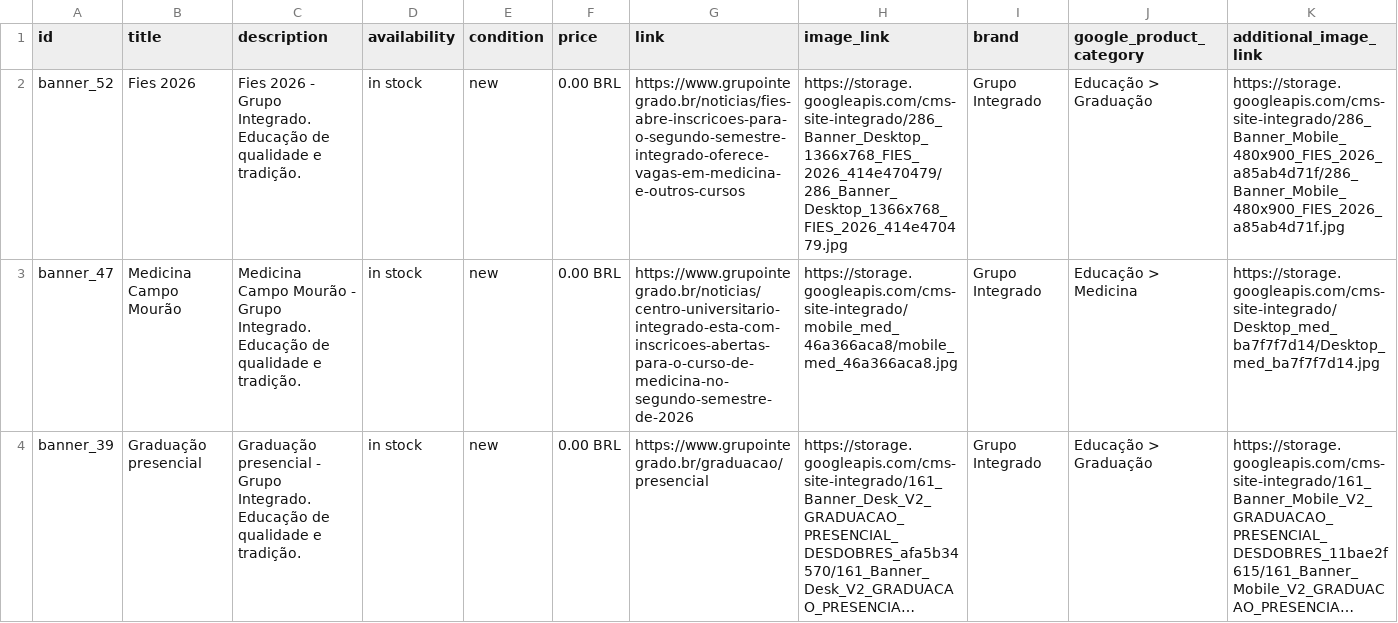
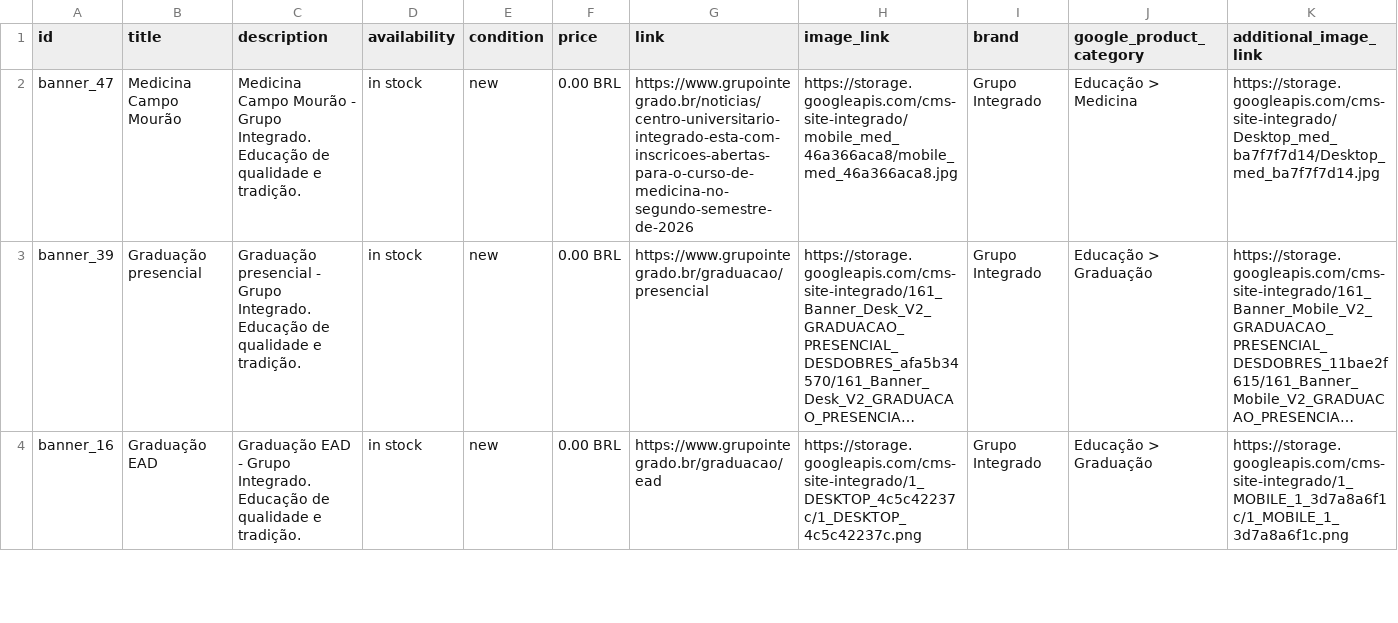
Before and after one commit to Badizan/meta-feed-grupo-integrado, a CSV file: meta_feed.csv, drawn as a sheet; only a part is shown; the shorter side is filled out with more unchanged rows; long unchanged cells end in …; rows hold the shown columns only; the diff names each change by its address in the sheet, - before the commit and + after, or states it on an @@ line.

```diff
--- a/meta_feed.csv
+++ b/meta_feed.csv
-row 2: banner_52 | Fies 2026 | Fies 2026 - Grupo Integrado. Educação de qualidade e tradição. | in stock | new | 0.00 BRL | https://www.grupointegrado.br/noticias/fies-abre-inscricoes-para-o-segundo-semestre-integrado-oferece-vagas-em-medicina-e-outros-cursos | https://storage.googleapis.com/cms-site-integrado/286_Banner_Desktop_1366x768_FIES_2026_414e470479/286_Banner_Desktop_1366x768_FIES_2026_414e470479.jpg | Grupo Integrado | Educação > Graduação | https://storage.googleapis.com/cms-site-integrado/286_Banner_Mobile_480x900_FIES_2026_a85ab4d71f/286_Banner_Mobile_480x900_FIES_2026_a85ab4d71f.jpg
```
